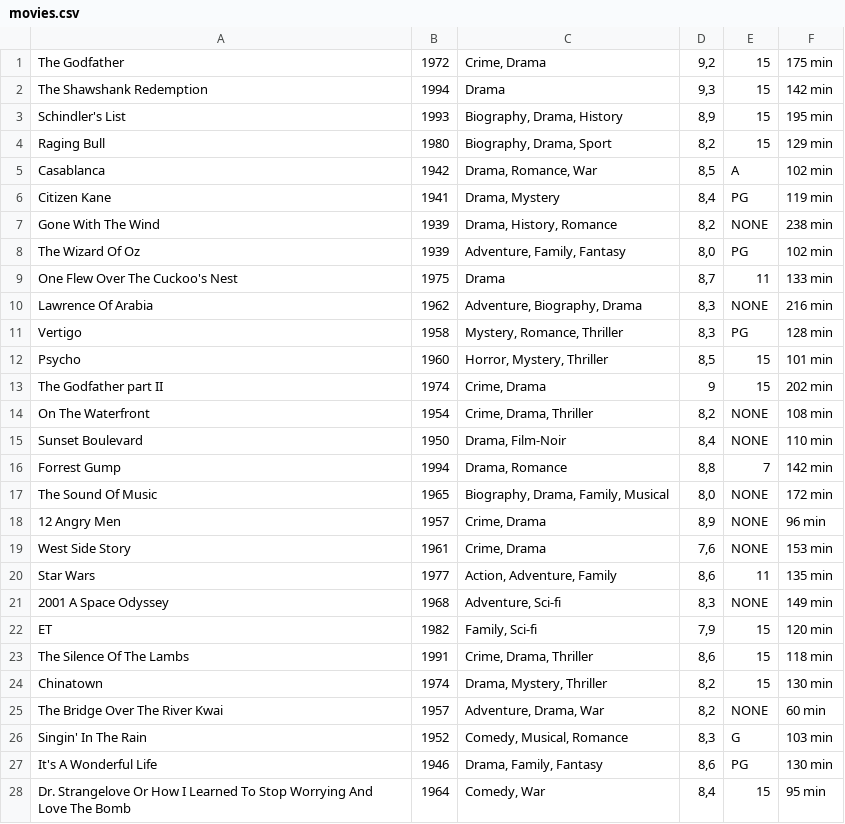
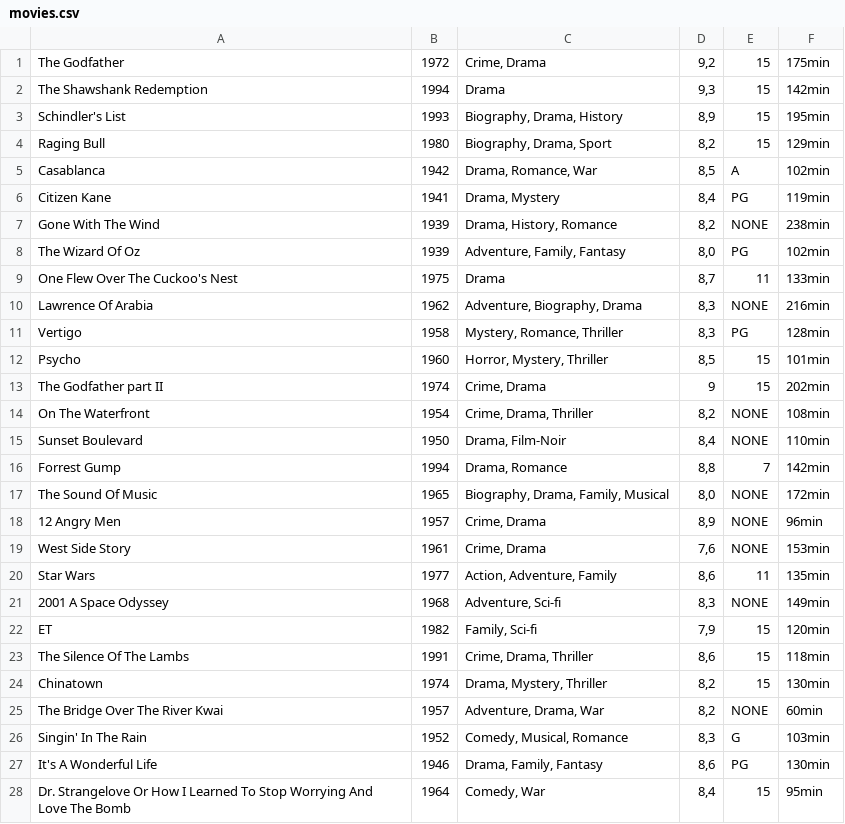
Before and after one commit to mart368b/ITUStreamingService, a CSV file: res/movies.csv, drawn as a sheet; only a part is shown; the diff covers the shown part only.

```diff
--- a/res/movies.csv
+++ b/res/movies.csv
@@ -1,28 +1,28 @@
-The Godfather;1972; Crime, Drama; 9,2; 15;175 min;
-The Shawshank Redemption;1994;Drama; 9,3;15;142 min;
-Schindler's List;1993;Biography, Drama, History;8,9;15;195 min;
-Raging Bull;1980;Biography, Drama, Sport;8,2;15;129 min;
-Casablanca;1942;Drama, Romance, War;8,5;A;102 min;
-Citizen Kane;1941;Drama, Mystery;8,4;PG;119 min;
-Gone With The Wind;1939;Drama, History, Romance;8,2;NONE ;238 min;
-The Wizard Of Oz; 1939;Adventure, Family, Fantasy;8,0;PG;102 min;
-One Flew Over The Cuckoo's Nest; 1975;Drama;8,7;11;133 min;
-Lawrence Of Arabia; 1962;Adventure, Biography, Drama;8,3;NONE ;216 min;
-Vertigo;1958;Mystery, Romance, Thriller; 8,3;PG;128 min;
-Psycho;1960;Horror, Mystery, Thriller;8,5;15;101 min;
-The Godfather part II;1974; Crime, Drama;9;15;202 min;
-On The Waterfront;1954;Crime, Drama, Thriller;8,2;NONE ;108 min;
-Sunset Boulevard;1950;Drama, Film-Noir;8,4;NONE ;110 min;
-Forrest Gump;1994;Drama, Romance;8,8;7;142 min;
-The Sound Of Music;1965;Biography, Drama, Family, Musical;8,0;NONE ;172 min;
-12 Angry Men;1957;Crime, Drama;8,9;NONE ;96 min;
-West Side Story;1961;Crime, Drama;7,6;NONE ;153 min;
-Star Wars;1977;Action, Adventure, Family;8,6;11;135 min;
-2001 A Space Odyssey;1968;Adventure, Sci-fi;8,3;NONE ;149 min;
-ET;1982;Family, Sci-fi; 7,9;15;120 min;
-The Silence Of The Lambs;1991;Crime, Drama, Thriller;8,6;15;118 min;
-Chinatown;1974;Drama, Mystery, Thriller;8,2;15;130 min;
-The Bridge Over The River Kwai; 1957; Adventure, Drama, War;8,2;NONE ;60 min;
-Singin' In The Rain;1952; Comedy, Musical, Romance;8,3;G;103 min;
-It's A Wonderful Life; 1946; Drama, Family, Fantasy; 8,6;PG;130 min;
-Dr. Strangelove Or How I Learned To Stop Worrying And Love The Bomb;1964;Comedy, War; 8,4;15;95 min;
+The Godfather;1972; Crime, Drama; 9,2; 15;175min;
+The Shawshank Redemption;1994;Drama; 9,3;15;142min;
+Schindler's List;1993;Biography, Drama, History;8,9;15;195min;
+Raging Bull;1980;Biography, Drama, Sport;8,2;15;129min;
+Casablanca;1942;Drama, Romance, War;8,5;A;102min;
+Citizen Kane;1941;Drama, Mystery;8,4;PG;119min;
+Gone With The Wind;1939;Drama, History, Romance;8,2;NONE ;238min;
+The Wizard Of Oz; 1939;Adventure, Family, Fantasy;8,0;PG;102min;
+One Flew Over The Cuckoo's Nest; 1975;Drama;8,7;11;133min;
+Lawrence Of Arabia; 1962;Adventure, Biography, Drama;8,3;NONE ;216min;
+Vertigo;1958;Mystery, Romance, Thriller; 8,3;PG;128min;
+Psycho;1960;Horror, Mystery, Thriller;8,5;15;101min;
+The Godfather part II;1974; Crime, Drama;9;15;202min;
+On The Waterfront;1954;Crime, Drama, Thriller;8,2;NONE ;108min;
+Sunset Boulevard;1950;Drama, Film-Noir;8,4;NONE ;110min;
+Forrest Gump;1994;Drama, Romance;8,8;7;142min;
+The Sound Of Music;1965;Biography, Drama, Family, Musical;8,0;NONE ;172min;
+12 Angry Men;1957;Crime, Drama;8,9;NONE ;96min;
+West Side Story;1961;Crime, Drama;7,6;NONE ;153min;
+Star Wars;1977;Action, Adventure, Family;8,6;11;135min;
+2001 A Space Odyssey;1968;Adventure, Sci-fi;8,3;NONE ;149min;
+ET;1982;Family, Sci-fi; 7,9;15;120min;
+The Silence Of The Lambs;1991;Crime, Drama, Thriller;8,6;15;118min;
+Chinatown;1974;Drama, Mystery, Thriller;8,2;15;130min;
+The Bridge Over The River Kwai; 1957; Adventure, Drama, War;8,2;NONE ;60min;
+Singin' In The Rain;1952; Comedy, Musical, Romance;8,3;G;103min;
+It's A Wonderful Life; 1946; Drama, Family, Fantasy; 8,6;PG;130min;
+Dr. Strangelove Or How I Learned To Stop Worrying And Love The Bomb;1964;Comedy, War; 8,4;15;95min;
```
Also changed, not shown: 72 edited cells elsewhere in this file, 2 other files.
